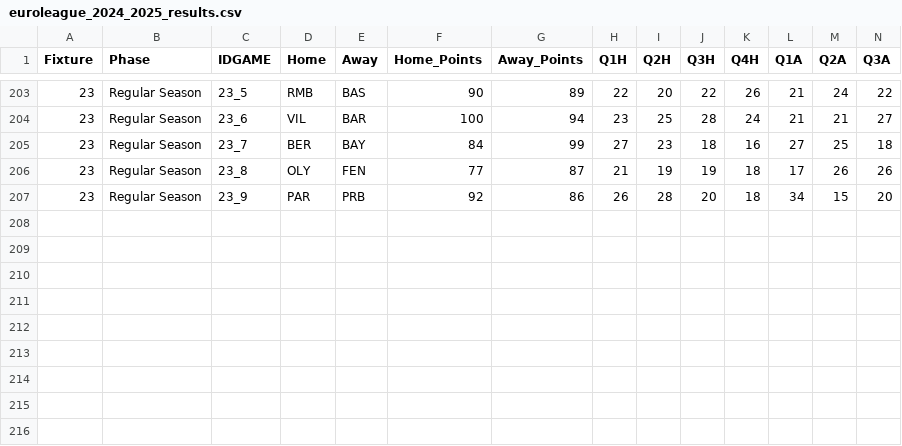
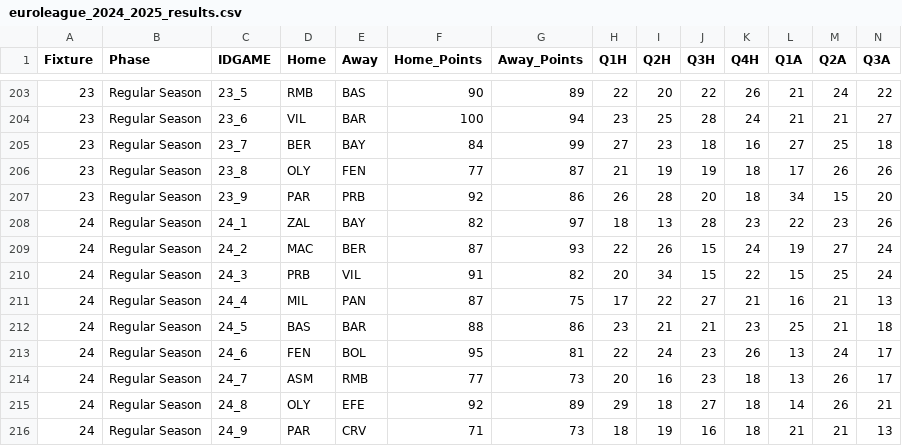
Before and after one commit to sotiristiga/euroleague, a CSV file: euroleague_2024_2025_results.csv, drawn as a sheet; only a part is shown, gaps mark what is left out; rows hold the shown columns only; the diff names each change by its address in the sheet, - before the commit and + after, or states it on an @@ line.

```diff
--- a/euroleague_2024_2025_results.csv
+++ b/euroleague_2024_2025_results.csv
+row 208: 24 | Regular Season | 24_1 | ZAL | BAY | 82 | 97 | 18 | 13 | 28 | 23 | 22 | 23 | 26
+row 209: 24 | Regular Season | 24_2 | MAC | BER | 87 | 93 | 22 | 26 | 15 | 24 | 19 | 27 | 24
+row 210: 24 | Regular Season | 24_3 | PRB | VIL | 91 | 82 | 20 | 34 | 15 | 22 | 15 | 25 | 24
+row 211: 24 | Regular Season | 24_4 | MIL | PAN | 87 | 75 | 17 | 22 | 27 | 21 | 16 | 21 | 13
+row 212: 24 | Regular Season | 24_5 | BAS | BAR | 88 | 86 | 23 | 21 | 21 | 23 | 25 | 21 | 18
+row 213: 24 | Regular Season | 24_6 | FEN | BOL | 95 | 81 | 22 | 24 | 23 | 26 | 13 | 24 | 17
+row 214: 24 | Regular Season | 24_7 | ASM | RMB | 77 | 73 | 20 | 16 | 23 | 18 | 13 | 26 | 17
+row 215: 24 | Regular Season | 24_8 | OLY | EFE | 92 | 89 | 29 | 18 | 27 | 18 | 14 | 26 | 21
+row 216: 24 | Regular Season | 24_9 | PAR | CRV | 71 | 73 | 18 | 19 | 16 | 18 | 21 | 21 | 13
```
Also changed, not shown: 1 other file.
